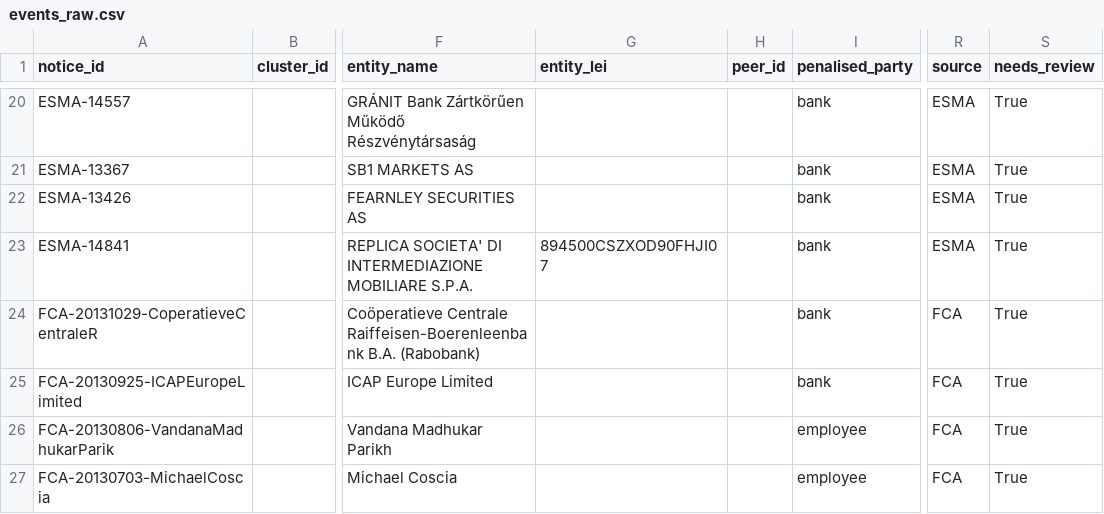
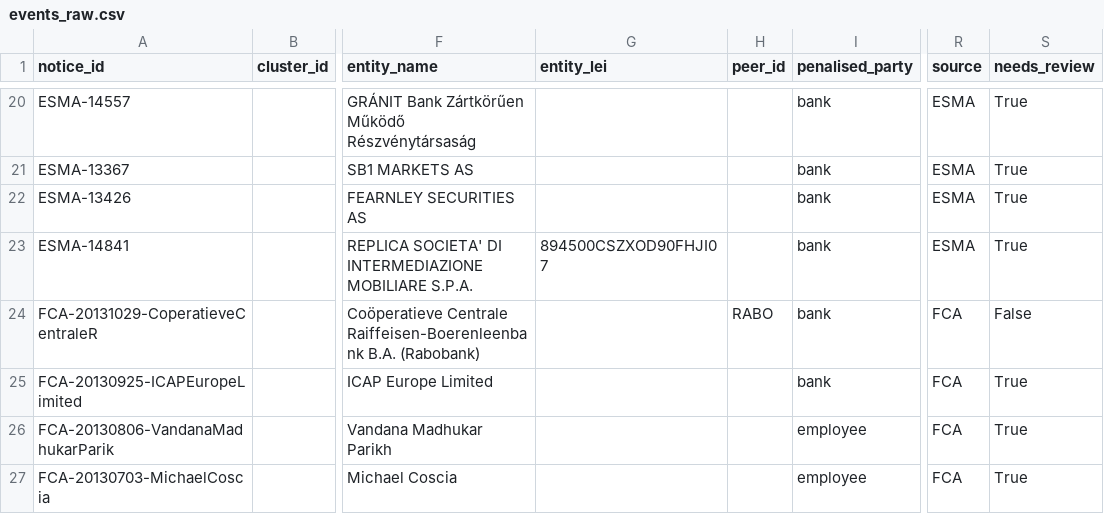
Before and after one commit to vkaps/Oprisk-poc, a CSV file: data/events_raw.csv, drawn as a sheet; only a part is shown, gaps mark what is left out; the diff names each change by its address in the sheet, - before the commit and + after, or states it on an @@ line.

```diff
--- a/data/events_raw.csv
+++ b/data/events_raw.csv
-H24 (peer_id): (empty)
+H24 (peer_id): RABO
-S24 (needs_review): True
+S24 (needs_review): False
```
Also changed, not shown: data/fca_all_fines.csv, 4 other files.
